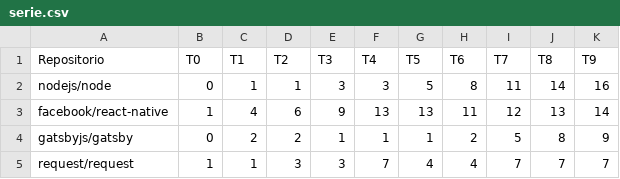
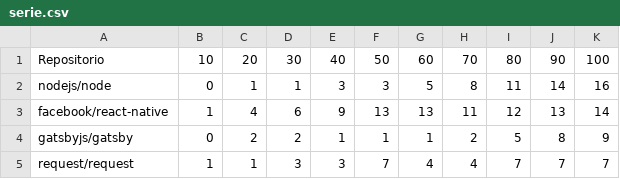
Before and after one commit to Vinicius096/MSI-DataVisualization, a CSV file: data/serie.csv, drawn as a sheet; only a part is shown.

```diff
--- a/data/serie.csv
+++ b/data/serie.csv
@@ -1,2 +1,2 @@
-Repositorio, T0, T1, T2, T3, T4, T5, T6, T7, T8, T9
+Repositorio, 10, 20, 30, 40, 50, 60, 70, 80, 90, 100
 nodejs/node, 0, 1, 1, 3, 3, 5, 8, 11, 14, 16
```
Also changed, not shown: 1 other file.
